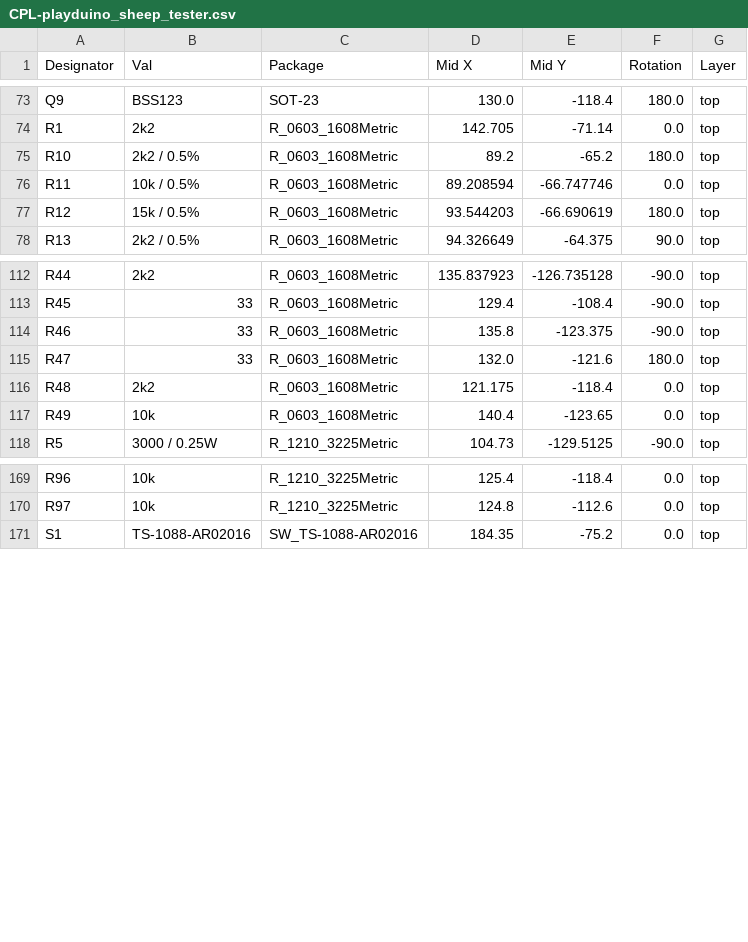
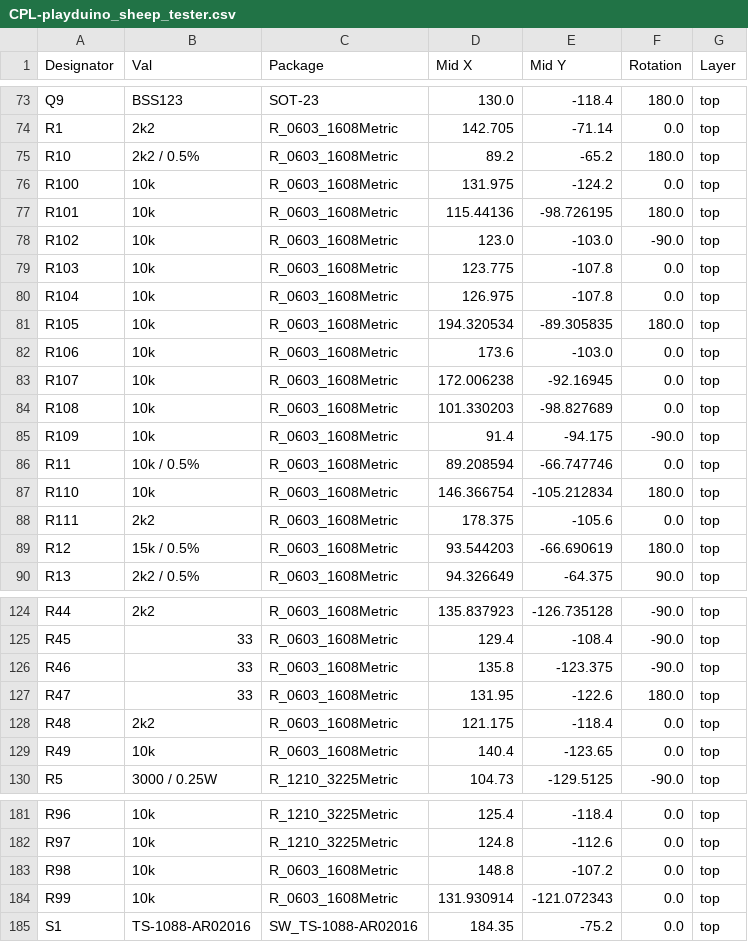
Before and after one commit to playduino/sheep-tester, a CSV file: playduino_sheep_tester/jlcpcb/production_files/CPL-playduino_sheep_tester.csv, drawn as a sheet; only a part is shown, gaps mark what is left out.

```diff
--- a/playduino_sheep_tester/jlcpcb/production_files/CPL-playduino_sheep_tester.csv
+++ b/playduino_sheep_tester/jlcpcb/production_files/CPL-playduino_sheep_tester.csv
@@ -75,3 +75,15 @@ R1,2k2,R_0603_1608Metric,142.705,-71.14,0.0,top
 R10,2k2 / 0.5%,R_0603_1608Metric,89.2,-65.2,180.0,top
+R100,10k,R_0603_1608Metric,131.975,-124.2,0.0,top
+R101,10k,R_0603_1608Metric,115.44136,-98.726195,180.0,top
+R102,10k,R_0603_1608Metric,123.0,-103.0,-90.0,top
+R103,10k,R_0603_1608Metric,123.775,-107.8,0.0,top
+R104,10k,R_0603_1608Metric,126.975,-107.8,0.0,top
+R105,10k,R_0603_1608Metric,194.320534,-89.305835,180.0,top
+R106,10k,R_0603_1608Metric,173.6,-103.0,0.0,top
+R107,10k,R_0603_1608Metric,172.006238,-92.16945,0.0,top
+R108,10k,R_0603_1608Metric,101.330203,-98.827689,0.0,top
+R109,10k,R_0603_1608Metric,91.4,-94.175,-90.0,top
 R11,10k / 0.5%,R_0603_1608Metric,89.208594,-66.747746,0.0,top
+R110,10k,R_0603_1608Metric,146.366754,-105.212834,180.0,top
+R111,2k2,R_0603_1608Metric,178.375,-105.6,0.0,top
 R12,15k / 0.5%,R_0603_1608Metric,93.544203,-66.690619,180.0,top
@@ -114,3 +126,3 @@ R45,33,R_0603_1608Metric,129.4,-108.4,-90.0,top
 R46,33,R_0603_1608Metric,135.8,-123.375,-90.0,top
-R47,33,R_0603_1608Metric,132.0,-121.6,180.0,top
+R47,33,R_0603_1608Metric,131.95,-122.6,180.0,top
 R48,2k2,R_0603_1608Metric,121.175,-118.4,0.0,top
@@ -170,2 +182,4 @@ R96,10k,R_1210_3225Metric,125.4,-118.4,0.0,top
 R97,10k,R_1210_3225Metric,124.8,-112.6,0.0,top
+R98,10k,R_0603_1608Metric,148.8,-107.2,0.0,top
+R99,10k,R_0603_1608Metric,131.930914,-121.072343,0.0,top
 S1,TS-1088-AR02016,SW_TS-1088-AR02016,184.35,-75.2,0.0,top
```
Also changed, not shown: playduino_sheep_tester/jlcpcb/production_files/BOM-playduino_sheep_tester.csv, 31 other files.
